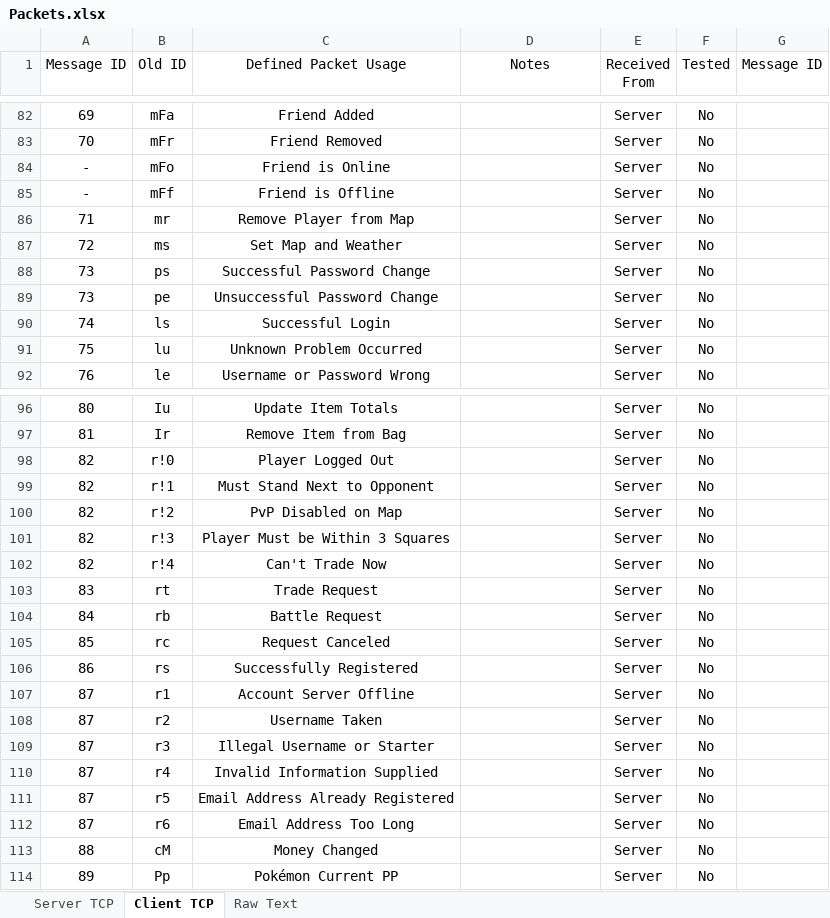
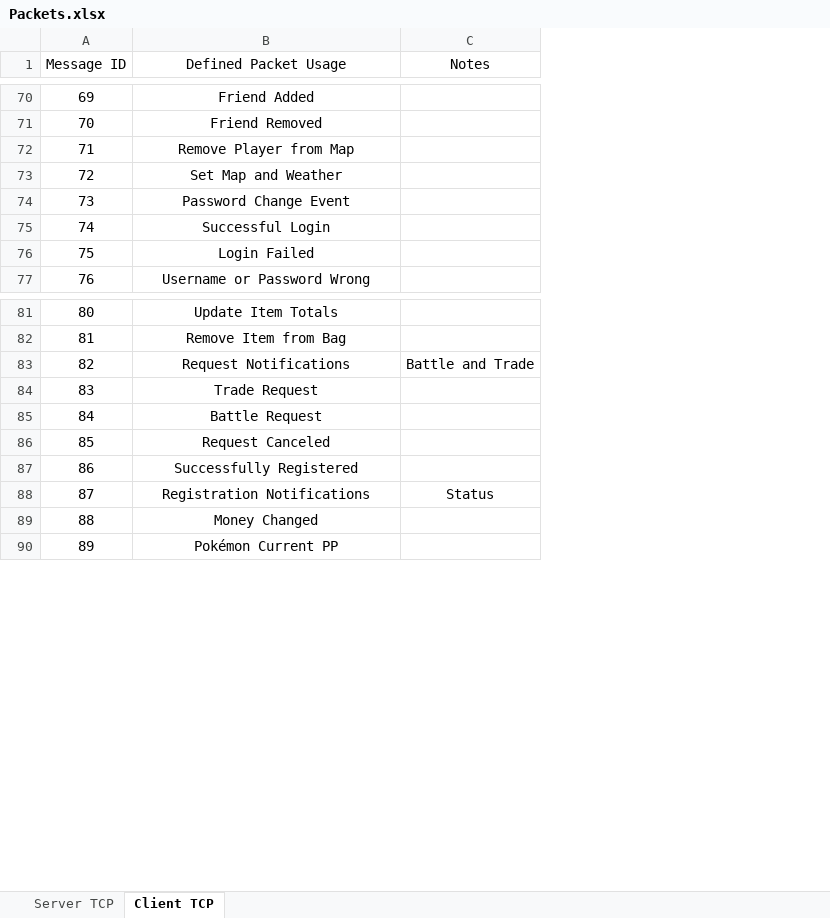
Before and after one commit to MaxMaes/pokemoniun, an Excel workbook: Miscellaneous/Packets.xlsx, sheet Client TCP, drawn as a sheet; only a part is shown, gaps mark what is left out; values as stored, in another font and other column widths than the file's, no borders; removed rows and columns are numbered as before the commit, all else as after; the diff covers the shown part only; the diff names each change by its address in the sheet, - before the commit and + after, or states it on an @@ line.

Commit message:
Fixed Exception in server on addfriend. Cleaned and updated the packets list.

```diff
--- a/Miscellaneous/Packets.xlsx (sheet Client TCP)
+++ b/Miscellaneous/Packets.xlsx (sheet Client TCP)
-sheet tab: Raw Text
-column B (Old ID), rows 82-83: mFa | mFr; rows 86-87: mr | ms; rows 89-92: pe | ls | lu | le; rows 96-97: Iu | Ir; rows 103-106: rt | rb | rc | rs; rows 113-114: cM | Pp
-column E (Received From), rows 82-83: Server | Server; rows 86-87: Server | Server; rows 89-92: all Server; rows 96-97: Server | Server; rows 103-106: all Server; rows 113-114: Server | Server
-column F (Tested), rows 82-83: No | No; rows 86-87: No | No; rows 89-92: all No; rows 96-97: No | No; rows 103-106: all No; rows 113-114: No | No
-column G (Message ID), empty
-row 84: - | mFo | Friend is Online |  | Server | No
-row 85: - | mFf | Friend is Offline |  | Server | No
-row 88: 73 | ps | Successful Password Change |  | Server | No
-B74 (Defined Packet Usage): Unsuccessful Password Change
+B74 (Defined Packet Usage): Password Change Event
-B76 (Defined Packet Usage): Unknown Problem Occurred
+B76 (Defined Packet Usage): Login Failed
-row 98: 82 | r!0 | Player Logged Out |  | Server | No
-row 99: 82 | r!1 | Must Stand Next to Opponent |  | Server | No
-row 100: 82 | r!2 | PvP Disabled on Map |  | Server | No
-row 101: 82 | r!3 | Player Must be Within 3 Squares |  | Server | No
-row 102: 82 | r!4 | Can't Trade Now |  | Server | No
+row 83: 82 | Request Notifications | Battle and Trade
-row 107: 87 | r1 | Account Server Offline |  | Server | No
-row 108: 87 | r2 | Username Taken |  | Server | No
-row 109: 87 | r3 | Illegal Username or Starter |  | Server | No
-row 110: 87 | r4 | Invalid Information Supplied |  | Server | No
-row 111: 87 | r5 | Email Address Already Registered |  | Server | No
-row 112: 87 | r6 | Email Address Too Long |  | Server | No
+row 88: 87 | Registration Notifications | Status
```
Also changed, not shown: 2 added rows, 13 removed rows, 1 moved row and 8 edited cells elsewhere in this sheet, sheet Server TCP, 1 other file.
